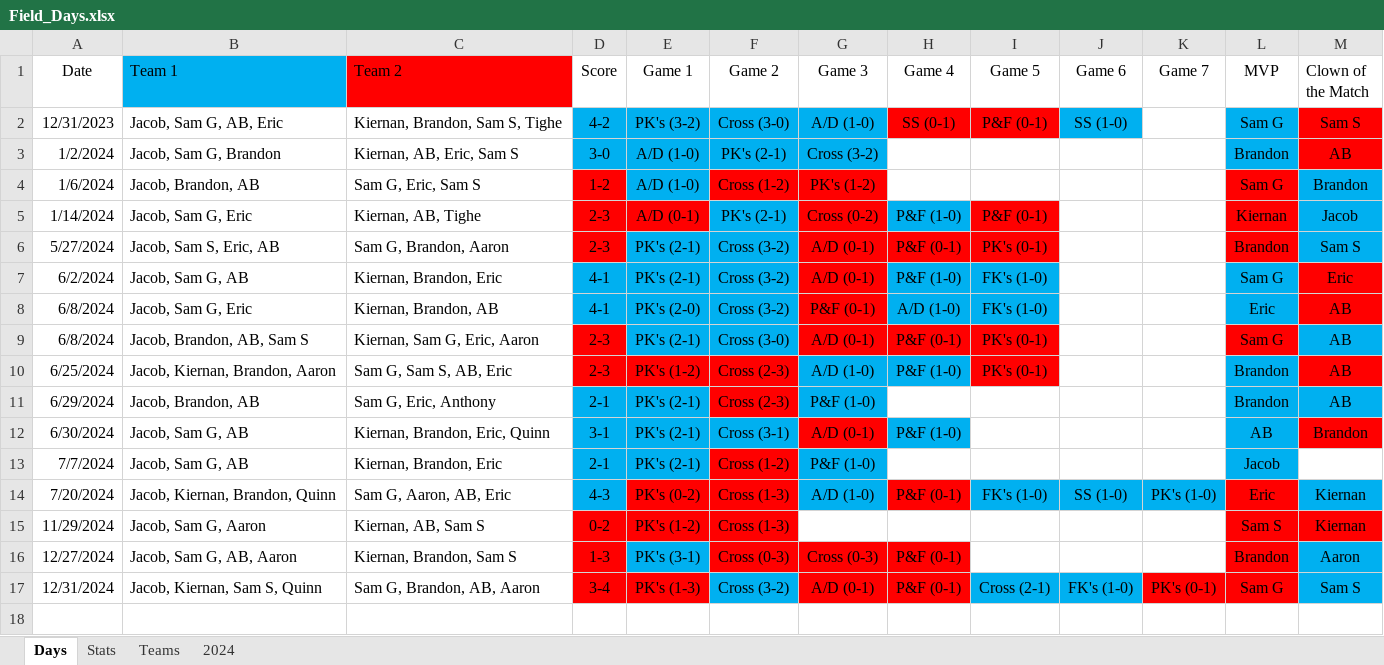
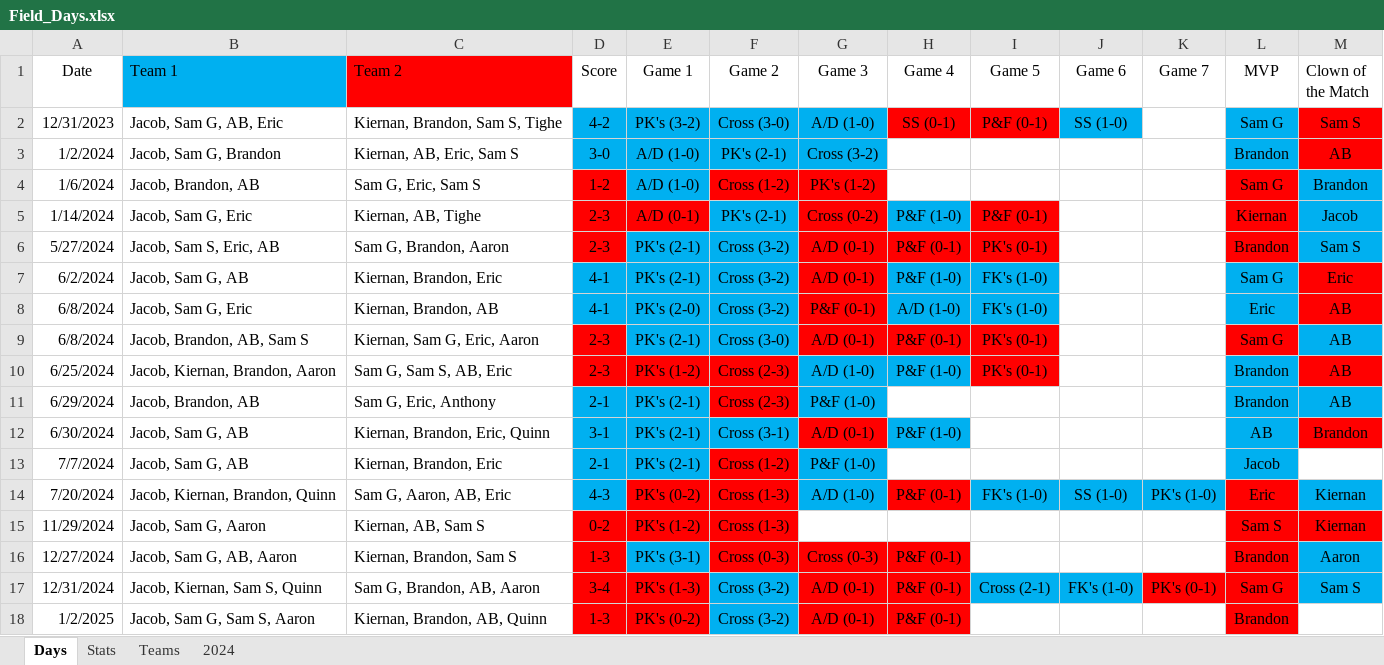
Before and after one commit to jmsellitti1/Field-Days, an Excel workbook: Field_Days.xlsx, sheet Days, drawn as a sheet; values as stored, in another font and other column widths than the file's, no borders; conditional formats not drawn; the diff names each change by its address in the sheet, - before the commit and + after, or states it on an @@ line.

```diff
--- a/Field_Days.xlsx (sheet Days)
+++ b/Field_Days.xlsx (sheet Days)
+row 18: 1/2/2025 | Jacob, Sam G, Sam S, Aaron | Kiernan, Brandon, AB, Quinn | 1-3 | PK's (0-2) | Cross (3-2) | A/D (0-1) | P&F (0-1) |  |  |  | Brandon
```
Also changed, not shown: sheet Stats, sheet Teams, sheet 2024, charts or pictures.
